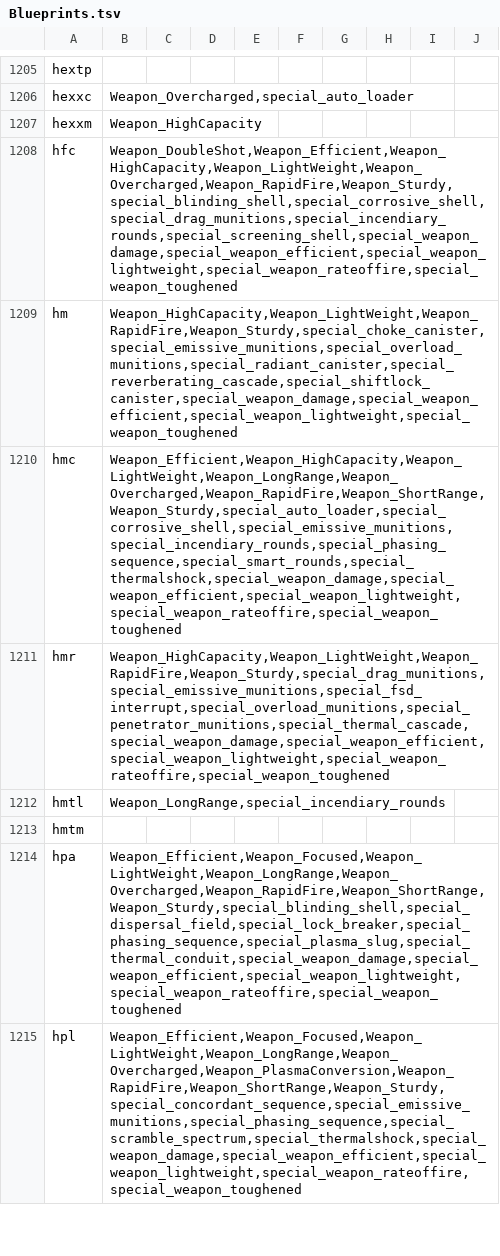
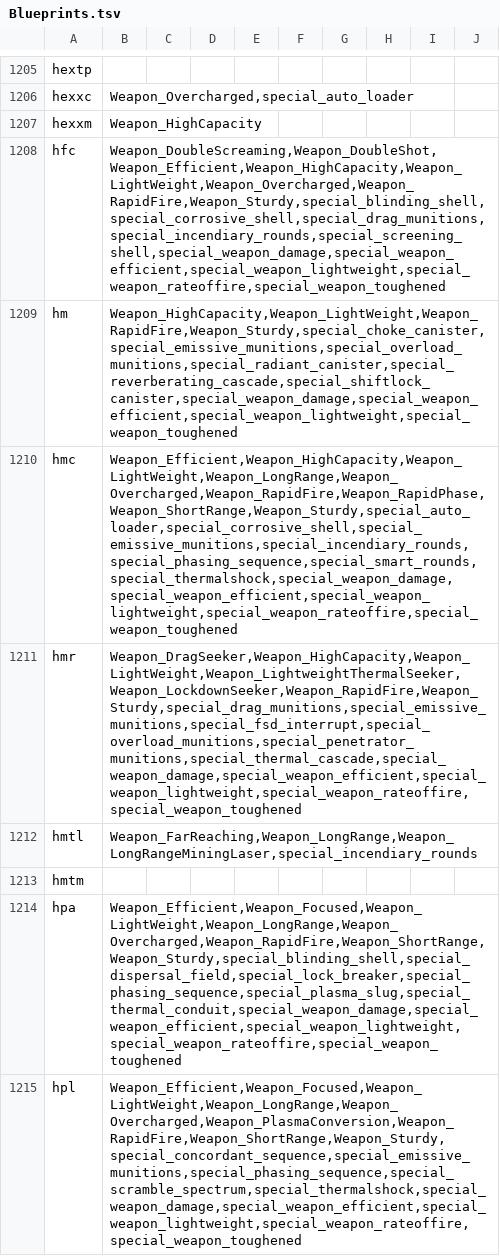
Before and after one commit to dseelinger/d47, a TSV file: src/D47.Core/Knowledge/Blueprints.tsv, drawn as a sheet; only a part is shown, gaps mark what is left out; the diff covers the shown part only.

```diff
--- a/src/D47.Core/Knowledge/Blueprints.tsv
+++ b/src/D47.Core/Knowledge/Blueprints.tsv
@@ -1207,7 +1207,7 @@ hexxc	Weapon_Overcharged,special_auto_loader
 hexxm	Weapon_HighCapacity
-hfc	Weapon_DoubleShot,Weapon_Efficient,Weapon_HighCapacity,Weapon_LightWeight,Weapon_Overcharged,Weapon_RapidFire,Weapon_Sturdy,special_blinding_shell,special_corrosive_shell,special_drag_munitions,special_incendiary_rounds,special_screening_shell,special_weapon_damage,special_weapon_efficient,special_weapon_lightweight,special_weapon_rateoffire,special_weapon_toughened
+hfc	Weapon_DoubleScreaming,Weapon_DoubleShot,Weapon_Efficient,Weapon_HighCapacity,Weapon_LightWeight,Weapon_Overcharged,Weapon_RapidFire,Weapon_Sturdy,special_blinding_shell,special_corrosive_shell,special_drag_munitions,special_incendiary_rounds,special_screening_shell,special_weapon_damage,special_weapon_efficient,special_weapon_lightweight,special_weapon_rateoffire,special_weapon_toughened
 hm	Weapon_HighCapacity,Weapon_LightWeight,Weapon_RapidFire,Weapon_Sturdy,special_choke_canister,special_emissive_munitions,special_overload_munitions,special_radiant_canister,special_reverberating_cascade,special_shiftlock_canister,special_weapon_damage,special_weapon_efficient,special_weapon_lightweight,special_weapon_toughened
-hmc	Weapon_Efficient,Weapon_HighCapacity,Weapon_LightWeight,Weapon_LongRange,Weapon_Overcharged,Weapon_RapidFire,Weapon_ShortRange,Weapon_Sturdy,special_auto_loader,special_corrosive_shell,special_emissive_munitions,special_incendiary_rounds,special_phasing_sequence,special_smart_rounds,special_thermalshock,special_weapon_damage,special_weapon_efficient,special_weapon_lightweight,special_weapon_rateoffire,special_weapon_toughened
-hmr	Weapon_HighCapacity,Weapon_LightWeight,Weapon_RapidFire,Weapon_Sturdy,special_drag_munitions,special_emissive_munitions,special_fsd_interrupt,special_overload_munitions,special_penetrator_munitions,special_thermal_cascade,special_weapon_damage,special_weapon_efficient,special_weapon_lightweight,special_weapon_rateoffire,special_weapon_toughened
-hmtl	Weapon_LongRange,special_incendiary_rounds
+hmc	Weapon_Efficient,Weapon_HighCapacity,Weapon_LightWeight,Weapon_LongRange,Weapon_Overcharged,Weapon_RapidFire,Weapon_RapidPhase,Weapon_ShortRange,Weapon_Sturdy,special_auto_loader,special_corrosive_shell,special_emissive_munitions,special_incendiary_rounds,special_phasing_sequence,special_smart_rounds,special_thermalshock,special_weapon_damage,special_weapon_efficient,special_weapon_lightweight,special_weapon_rateoffire,special_weapon_toughened
+hmr	Weapon_DragSeeker,Weapon_HighCapacity,Weapon_LightWeight,Weapon_LightweightThermalSeeker,Weapon_LockdownSeeker,Weapon_RapidFire,Weapon_Sturdy,special_drag_munitions,special_emissive_munitions,special_fsd_interrupt,special_overload_munitions,special_penetrator_munitions,special_thermal_cascade,special_weapon_damage,special_weapon_efficient,special_weapon_lightweight,special_weapon_rateoffire,special_weapon_toughened
+hmtl	Weapon_FarReaching,Weapon_LongRange,Weapon_LongRangeMiningLaser,special_incendiary_rounds
 hmtm	
```
Also changed, not shown: 8 edited cells elsewhere in this file, 2 other files.
